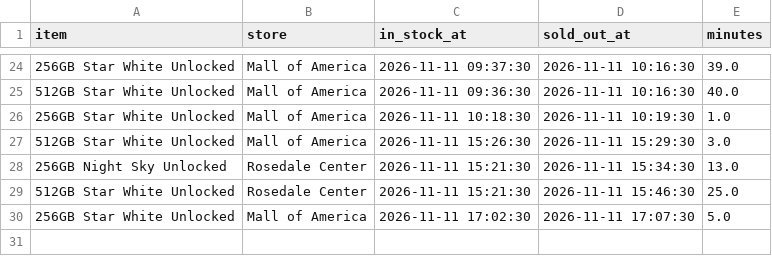
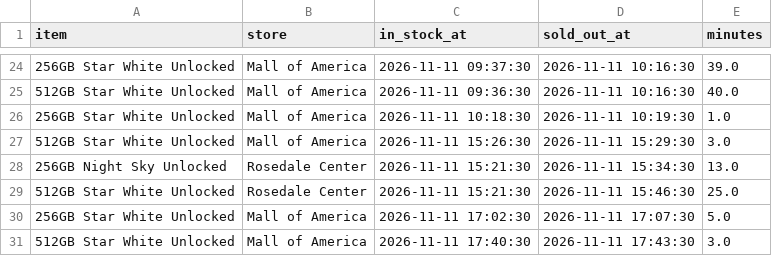
Before and after one commit to striker818/duo-watch, a CSV file: data/stock_history.csv, drawn as a sheet; only a part is shown, gaps mark what is left out.

```diff
--- a/data/stock_history.csv
+++ b/data/stock_history.csv
@@ -30 +30,2 @@ item,store,in_stock_at,sold_out_at,minutes
 256GB Star White Unlocked,Mall of America,2026-11-11 17:02:30,2026-11-11 17:07:30,5.0
+512GB Star White Unlocked,Mall of America,2026-11-11 17:40:30,2026-11-11 17:43:30,3.0
```
Also changed, not shown: 1 other file.
